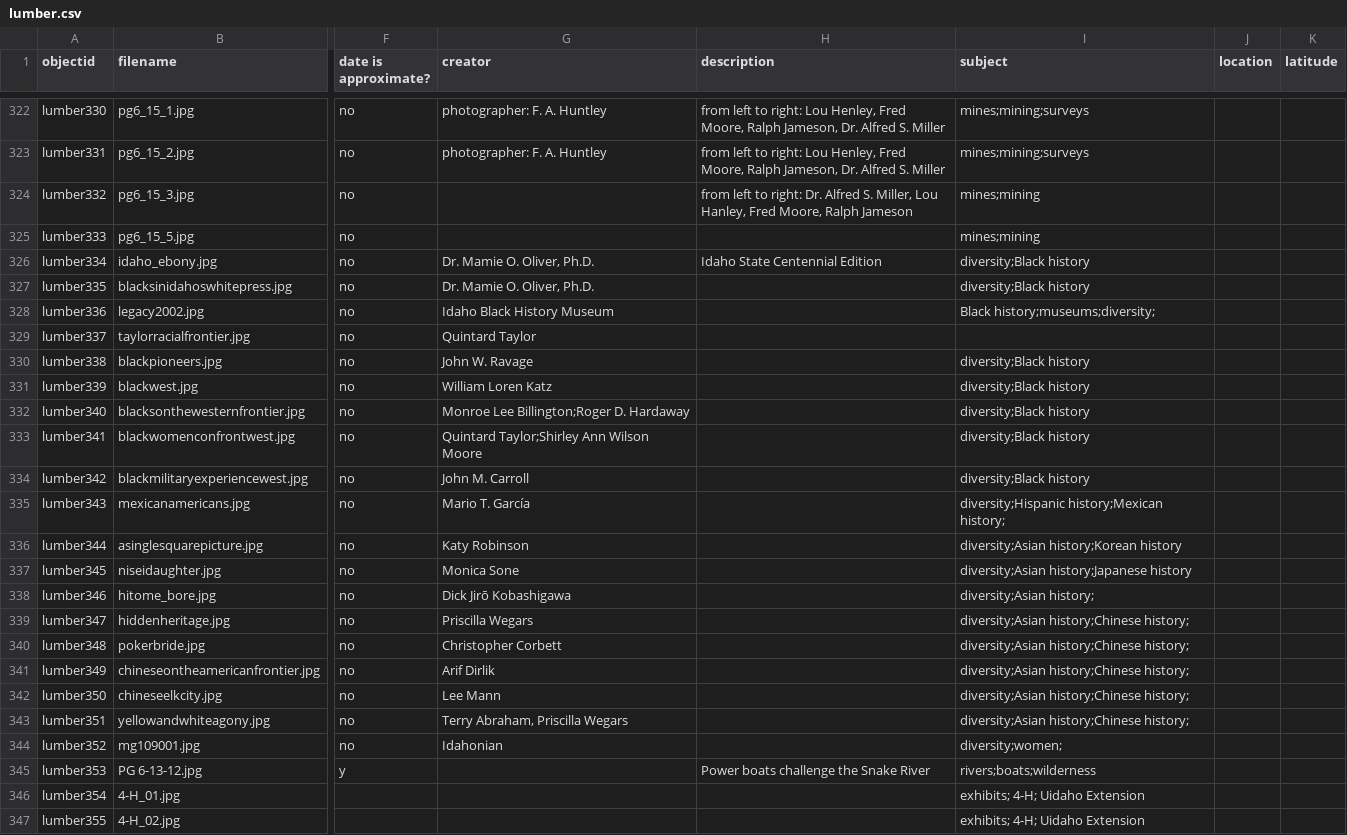
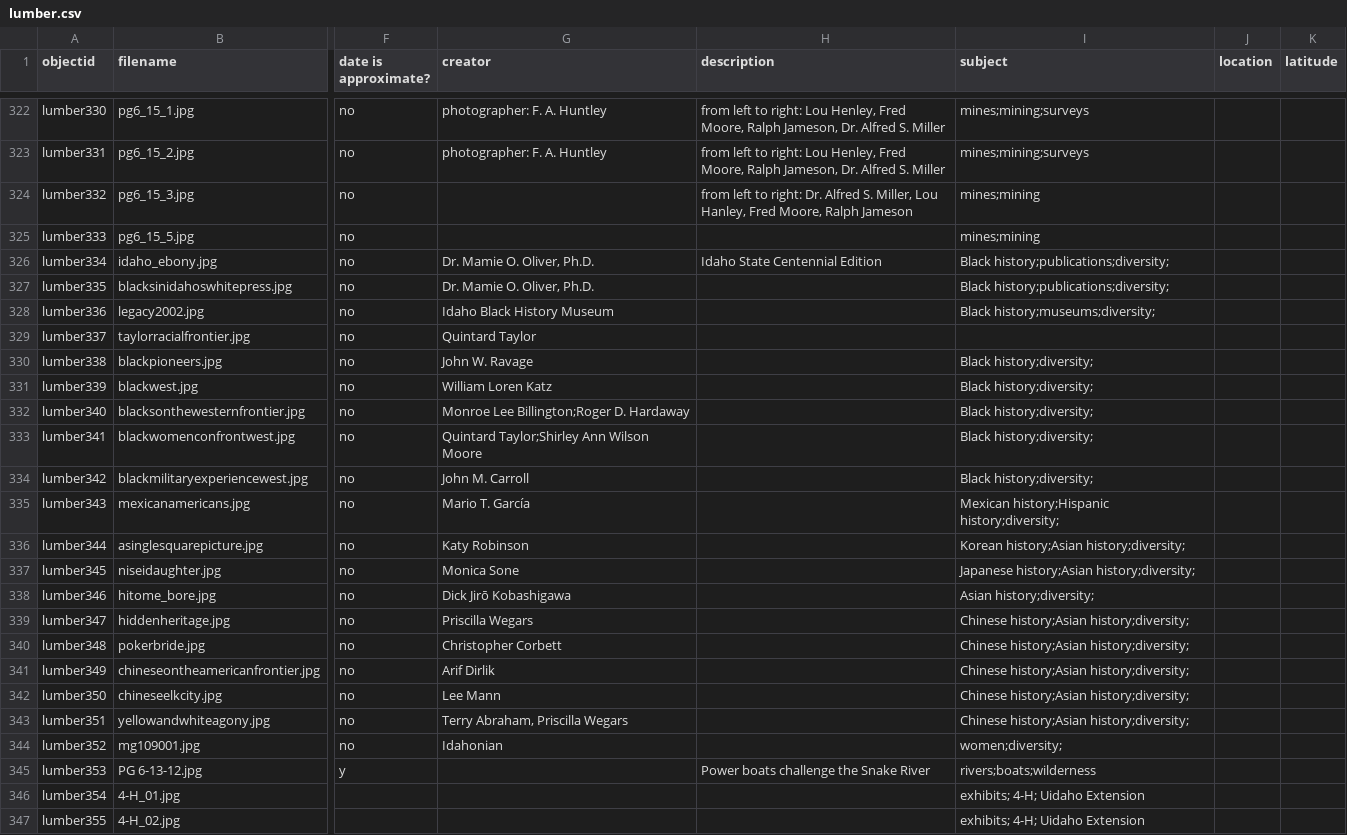
Before and after one commit to uidaholib/spec-lumber, a CSV file: _data/lumber.csv, drawn as a sheet; only a part is shown, gaps mark what is left out; the diff covers the shown part only; the diff names each change by its address in the sheet, - before the commit and + after, or states it on an @@ line.

```diff
--- a/_data/lumber.csv
+++ b/_data/lumber.csv
-I326:I327 (subject): diversity;Black history
+I326:I327 (subject): Black history;publications;diversity;
-I330:I334 (subject): diversity;Black history
+I330:I334 (subject): Black history;diversity;
-I335 (subject): diversity;Hispanic history;Mexican history;
+I335 (subject): Mexican history;Hispanic history;diversity;
-I336 (subject): diversity;Asian history;Korean history
+I336 (subject): Korean history;Asian history;diversity;
-I337 (subject): diversity;Asian history;Japanese history
+I337 (subject): Japanese history;Asian history;diversity;
-I338 (subject): diversity;Asian history;
+I338 (subject): Asian history;diversity;
-I339:I343 (subject): diversity;Asian history;Chinese history;
+I339:I343 (subject): Chinese history;Asian history;diversity;
-I344 (subject): diversity;women;
+I344 (subject): women;diversity;
```
Also changed, not shown: 8 added rows and 12 edited cells elsewhere in this file, 5 other files.
